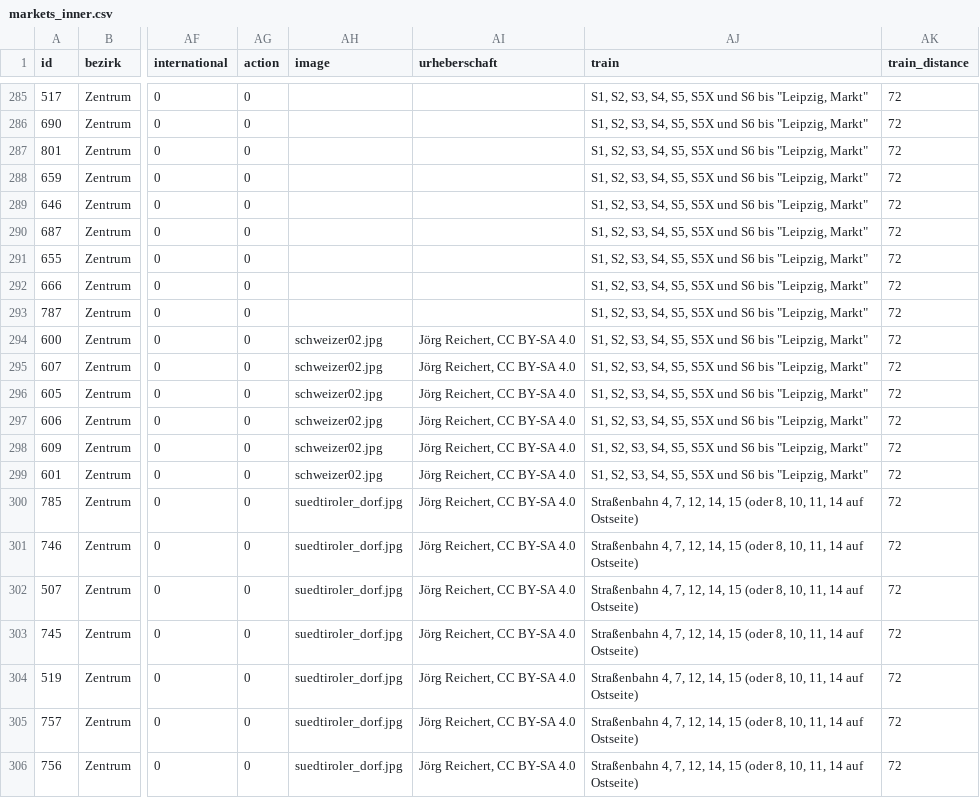
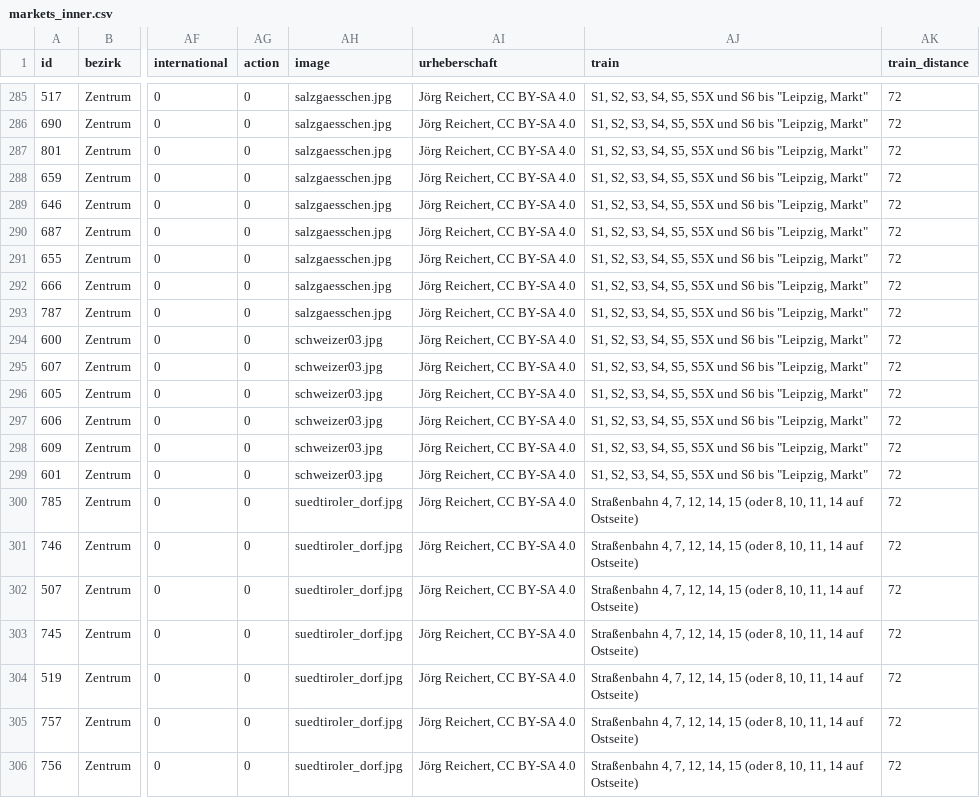
Before and after one commit to CodeforLeipzig/weihnachtsmarktkarte, a CSV file: scraper/markets_inner.csv, drawn as a sheet; only a part is shown, gaps mark what is left out; the diff covers the shown part only; the diff names each change by its address in the sheet, - before the commit and + after, or states it on an @@ line.

```diff
--- a/scraper/markets_inner.csv
+++ b/scraper/markets_inner.csv
-AH285:AH293 (image): (empty)
+AH285:AH293 (image): salzgaesschen.jpg
-AI285:AI293 (urheberschaft): (empty)
+AI285:AI293 (urheberschaft): Jörg Reichert, CC BY-SA 4.0
-AH294:AH299 (image): schweizer02.jpg
+AH294:AH299 (image): schweizer03.jpg
```
Also changed, not shown: 108 edited cells elsewhere in this file, public/markets.csv, scraper/markets.csv, 11 other files.
